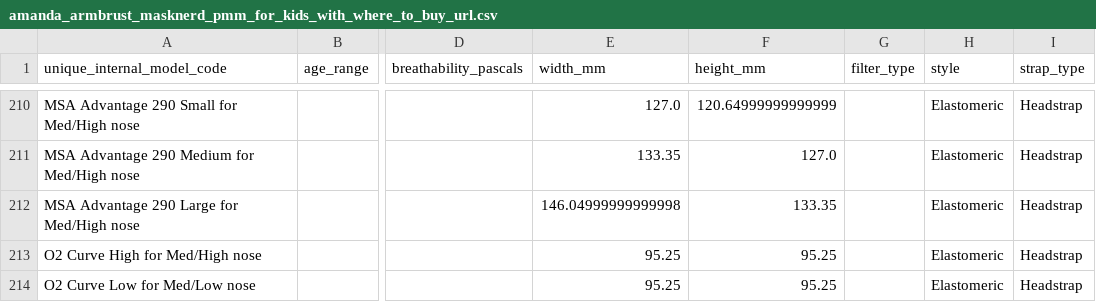
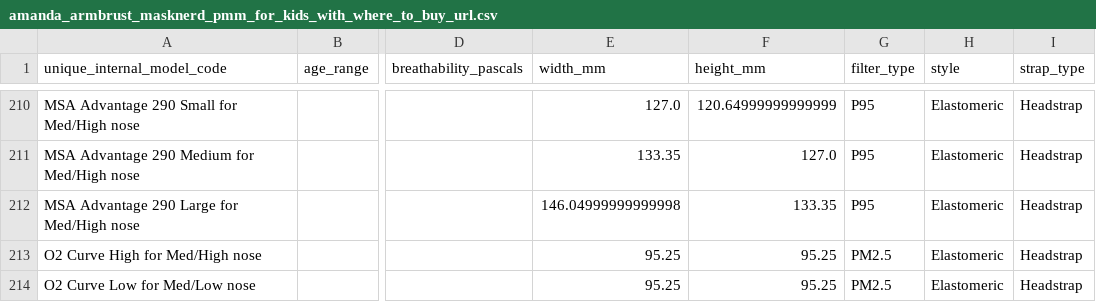
Before and after one commit to Edderic/breathesafe, a CSV file: data/amanda_armbrust_masknerd_pmm_for_kids_with_where_to_buy_url.csv, drawn as a sheet; only a part is shown, gaps mark what is left out; the diff covers the shown part only; the diff names each change by its address in the sheet, - before the commit and + after, or states it on an @@ line.

```diff
--- a/data/amanda_armbrust_masknerd_pmm_for_kids_with_where_to_buy_url.csv
+++ b/data/amanda_armbrust_masknerd_pmm_for_kids_with_where_to_buy_url.csv
-G210:G212 (filter_type): (empty)
+G210:G212 (filter_type): P95
-G213:G214 (filter_type): (empty)
+G213:G214 (filter_type): PM2.5
```
Also changed, not shown: 62 edited cells elsewhere in this file.
